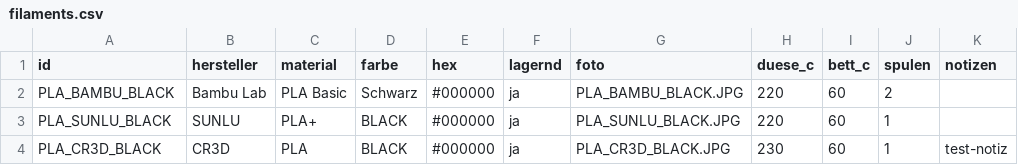
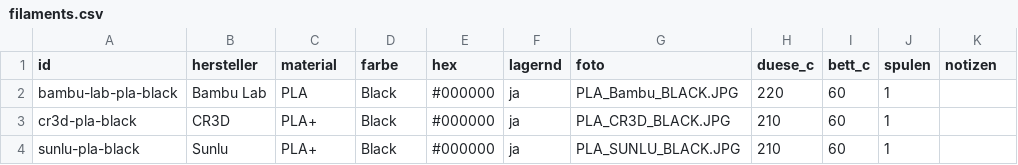
Before and after one commit to RainerBavaria/Benchy-Galerie, a CSV file: filaments.csv, drawn as a sheet.

Commit message:
Bestand aus Spoolman aktualisiert

```diff
--- a/filaments.csv
+++ b/filaments.csv
@@ -1,4 +1,4 @@
 id,hersteller,material,farbe,hex,lagernd,foto,duese_c,bett_c,spulen,notizen
-PLA_BAMBU_BLACK,Bambu Lab,PLA Basic,Schwarz,#000000,ja,PLA_BAMBU_BLACK.JPG,220,60,2,
-PLA_SUNLU_BLACK,SUNLU,PLA+,BLACK,#000000,ja,PLA_SUNLU_BLACK.JPG,220,60,1,
-PLA_CR3D_BLACK,CR3D,PLA,BLACK,#000000,ja,PLA_CR3D_BLACK.JPG,230,60,1,test-notiz
+bambu-lab-pla-black,Bambu Lab,PLA,Black,#000000,ja,PLA_Bambu_BLACK.JPG,220,60,1,
+cr3d-pla-black,CR3D,PLA+,Black,#000000,ja,PLA_CR3D_BLACK.JPG,210,60,1,
+sunlu-pla-black,Sunlu,PLA+,Black,#000000,ja,PLA_SUNLU_BLACK.JPG,210,60,1,
```
